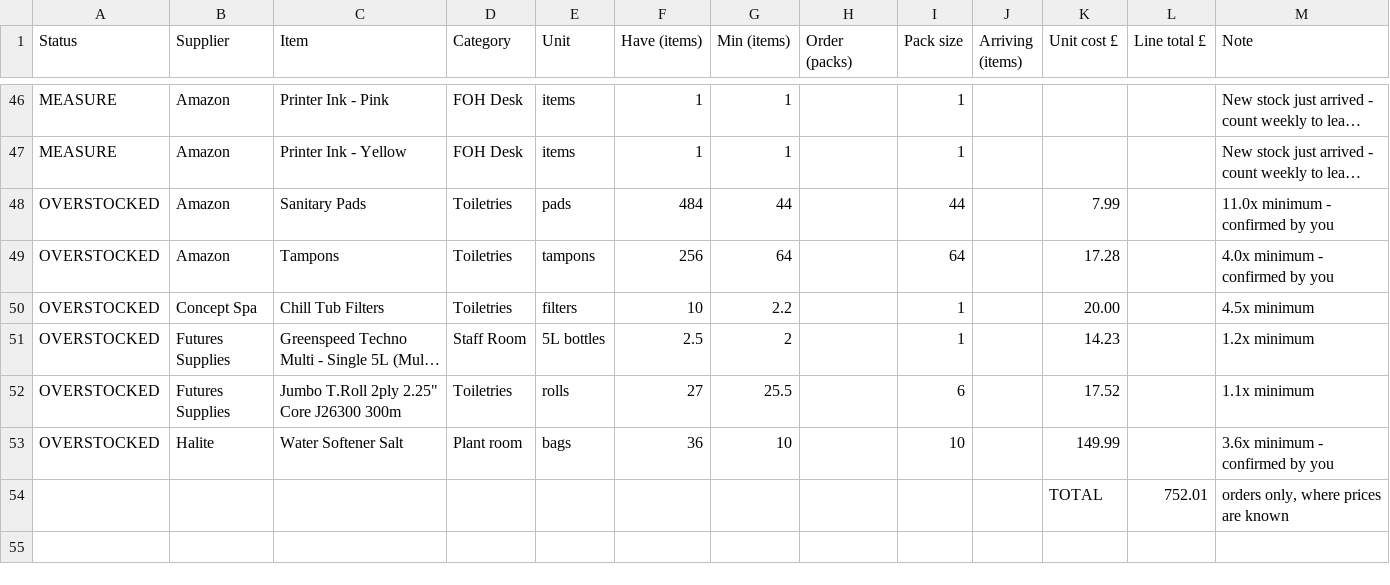
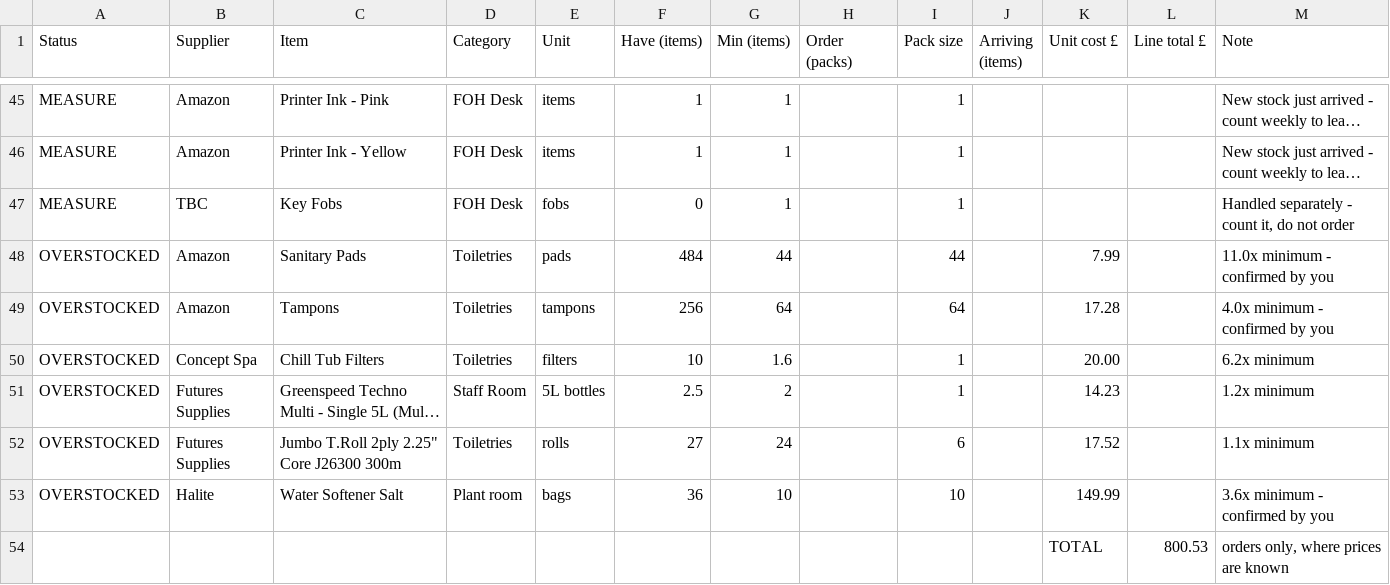
Before and after one commit to ONE-LDN/consumables-dashboard, a CSV file: migration/shopping_list.csv, drawn as a sheet; only a part is shown, gaps mark what is left out; long unchanged cells end in …; the diff covers the shown part only; the diff names each change by its address in the sheet, - before the commit and + after, or states it on an @@ line.

```diff
--- a/migration/shopping_list.csv
+++ b/migration/shopping_list.csv
+row 47: MEASURE | TBC | Key Fobs | FOH Desk | fobs | 0 | 1 |  | 1 |  |  |  | Handled separately - count it, do not order
-G50 (Min (items)): 2.2
+G50 (Min (items)): 1.6
-M50 (Note): 4.5x minimum
+M50 (Note): 6.2x minimum
-G52 (Min (items)): 25.5
+G52 (Min (items)): 24
-L54 (Line total £): 752.01
+L54 (Line total £): 800.53
```
Also changed, not shown: 1 added row, 2 removed rows and 9 edited cells elsewhere in this file, migration/min_stock_model.csv, 1 other file.
